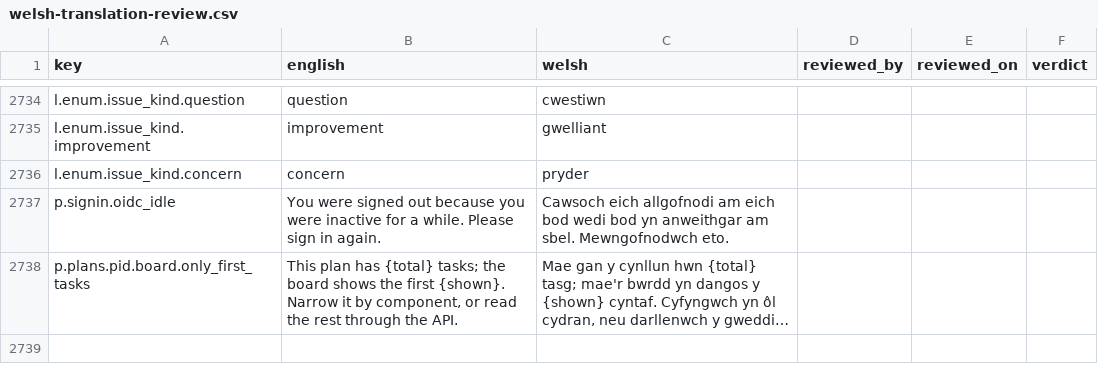
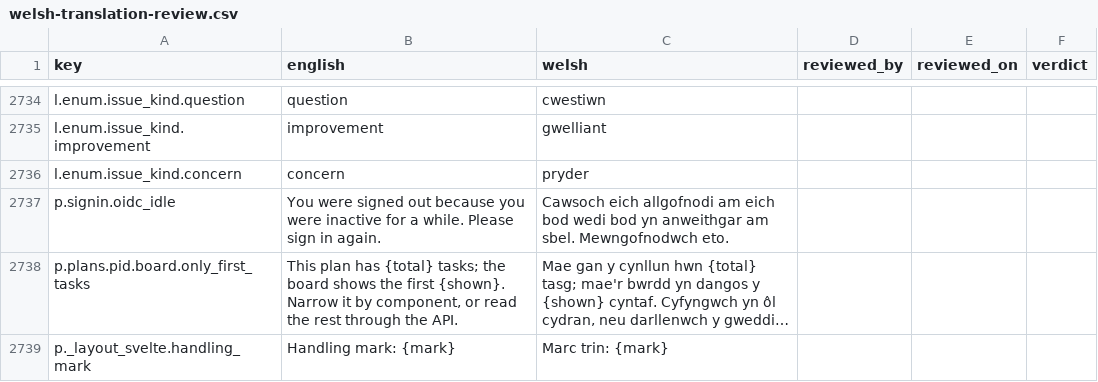
Before and after one commit to project-portfolio-management/project-portfolio-management, a CSV file: governance/welsh-translation-review.csv, drawn as a sheet; only a part is shown, gaps mark what is left out; long unchanged cells end in …; the diff names each change by its address in the sheet, - before the commit and + after, or states it on an @@ line.

```diff
--- a/governance/welsh-translation-review.csv
+++ b/governance/welsh-translation-review.csv
+row 2739: p._layout_svelte.handling_mark | Handling mark: {mark} | Marc trin: {mark}
```
Also changed, not shown: 28 other files.
